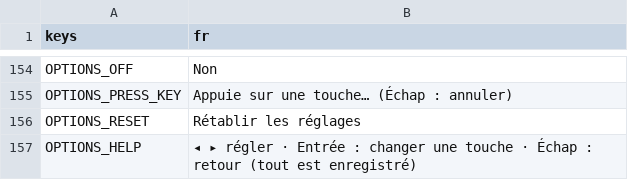
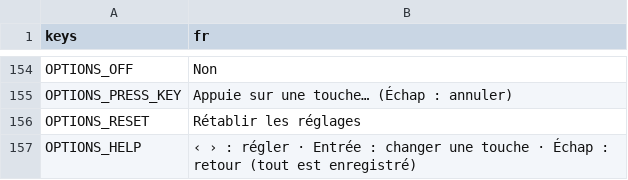
Before and after one commit to retardAFK/echo, a CSV file: game/i18n/strings.csv, drawn as a sheet; only a part is shown, gaps mark what is left out.

```diff
--- a/game/i18n/strings.csv
+++ b/game/i18n/strings.csv
@@ -156,2 +156,2 @@ OPTIONS_PRESS_KEY,Appuie sur une touche… (Échap : annuler)
 OPTIONS_RESET,Rétablir les réglages
-OPTIONS_HELP,◂ ▸ régler · Entrée : changer une touche · Échap : retour (tout est enregistré)
+OPTIONS_HELP,‹ › : régler · Entrée : changer une touche · Échap : retour (tout est enregistré)
```
Also changed, not shown: 4 other files.
